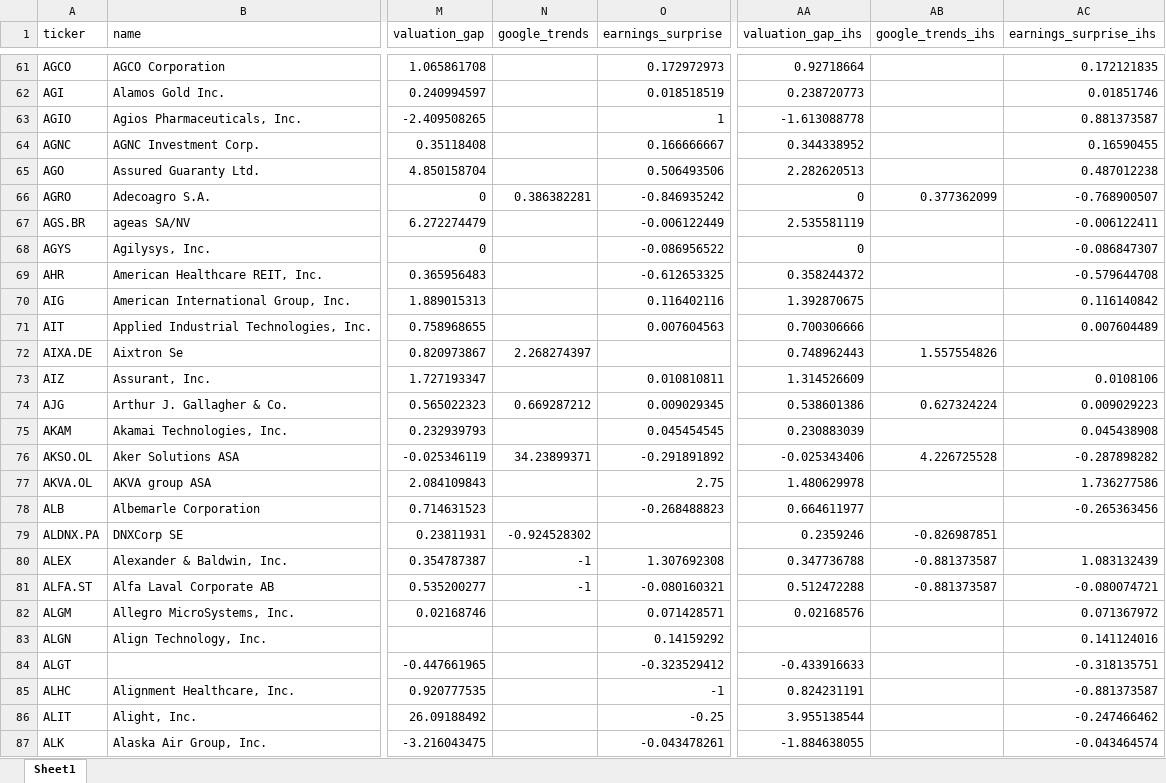
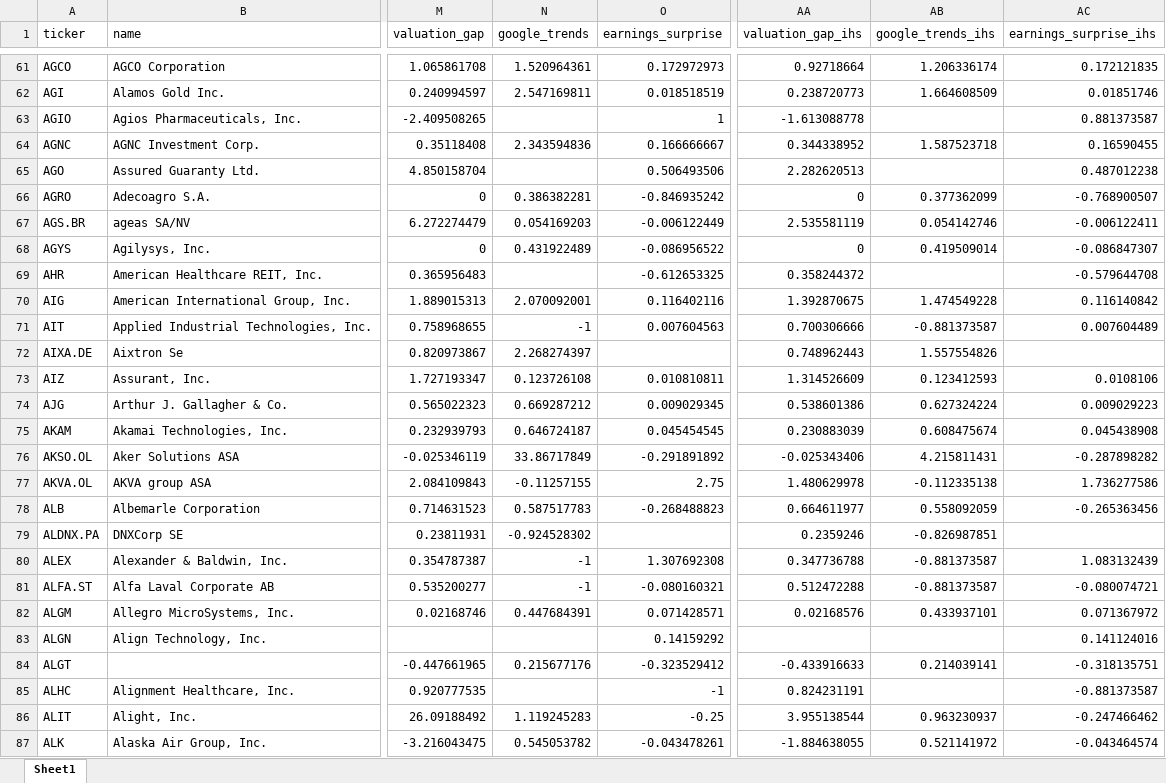
Before and after one commit to AlphaCapital82/ML-Stock-Dashboard, an Excel workbook: 4_ready_for_analysis/tickerlist.xlsx, sheet Sheet1, drawn as a sheet; only a part is shown, gaps mark what is left out; values as stored, in another font and other column widths than the file's, no borders; the diff covers the shown part only; the diff names each change by its address in the sheet, - before the commit and + after, or states it on an @@ line.

```diff
--- a/4_ready_for_analysis/tickerlist.xlsx (sheet Sheet1)
+++ b/4_ready_for_analysis/tickerlist.xlsx (sheet Sheet1)
-N61 (google_trends): (empty)
+N61 (google_trends): 1.520964361
-AB61 (google_trends_ihs): (empty)
+AB61 (google_trends_ihs): 1.206336174
-N62 (google_trends): (empty)
+N62 (google_trends): 2.547169811
-AB62 (google_trends_ihs): (empty)
+AB62 (google_trends_ihs): 1.664608509
-N64 (google_trends): (empty)
+N64 (google_trends): 2.343594836
-AB64 (google_trends_ihs): (empty)
+AB64 (google_trends_ihs): 1.587523718
-N67 (google_trends): (empty)
+N67 (google_trends): 0.054169203
-AB67 (google_trends_ihs): (empty)
+AB67 (google_trends_ihs): 0.054142746
-N68 (google_trends): (empty)
+N68 (google_trends): 0.431922489
-AB68 (google_trends_ihs): (empty)
+AB68 (google_trends_ihs): 0.419509014
-N70 (google_trends): (empty)
+N70 (google_trends): 2.070092001
-AB70 (google_trends_ihs): (empty)
+AB70 (google_trends_ihs): 1.474549228
-N71 (google_trends): (empty)
+N71 (google_trends): -1
-AB71 (google_trends_ihs): (empty)
+AB71 (google_trends_ihs): -0.881373587
-N73 (google_trends): (empty)
+N73 (google_trends): 0.123726108
-AB73 (google_trends_ihs): (empty)
+AB73 (google_trends_ihs): 0.123412593
-N75 (google_trends): (empty)
+N75 (google_trends): 0.646724187
-AB75 (google_trends_ihs): (empty)
+AB75 (google_trends_ihs): 0.608475674
-N76 (google_trends): 34.23899371
+N76 (google_trends): 33.86717849
-AB76 (google_trends_ihs): 4.226725528
+AB76 (google_trends_ihs): 4.215811431
-N77 (google_trends): (empty)
+N77 (google_trends): -0.11257155
-AB77 (google_trends_ihs): (empty)
+AB77 (google_trends_ihs): -0.112335138
-N78 (google_trends): (empty)
+N78 (google_trends): 0.587517783
-AB78 (google_trends_ihs): (empty)
+AB78 (google_trends_ihs): 0.558092059
-N82 (google_trends): (empty)
+N82 (google_trends): 0.447684391
-AB82 (google_trends_ihs): (empty)
+AB82 (google_trends_ihs): 0.433937101
-N84 (google_trends): (empty)
+N84 (google_trends): 0.215677176
-AB84 (google_trends_ihs): (empty)
+AB84 (google_trends_ihs): 0.214039141
-N86 (google_trends): (empty)
+N86 (google_trends): 1.119245283
-AB86 (google_trends_ihs): (empty)
+AB86 (google_trends_ihs): 0.963230937
-N87 (google_trends): (empty)
+N87 (google_trends): 0.545053782
-AB87 (google_trends_ihs): (empty)
+AB87 (google_trends_ihs): 0.521141972
```
Also changed, not shown: 1811 edited cells elsewhere in this sheet, 10 other files.
